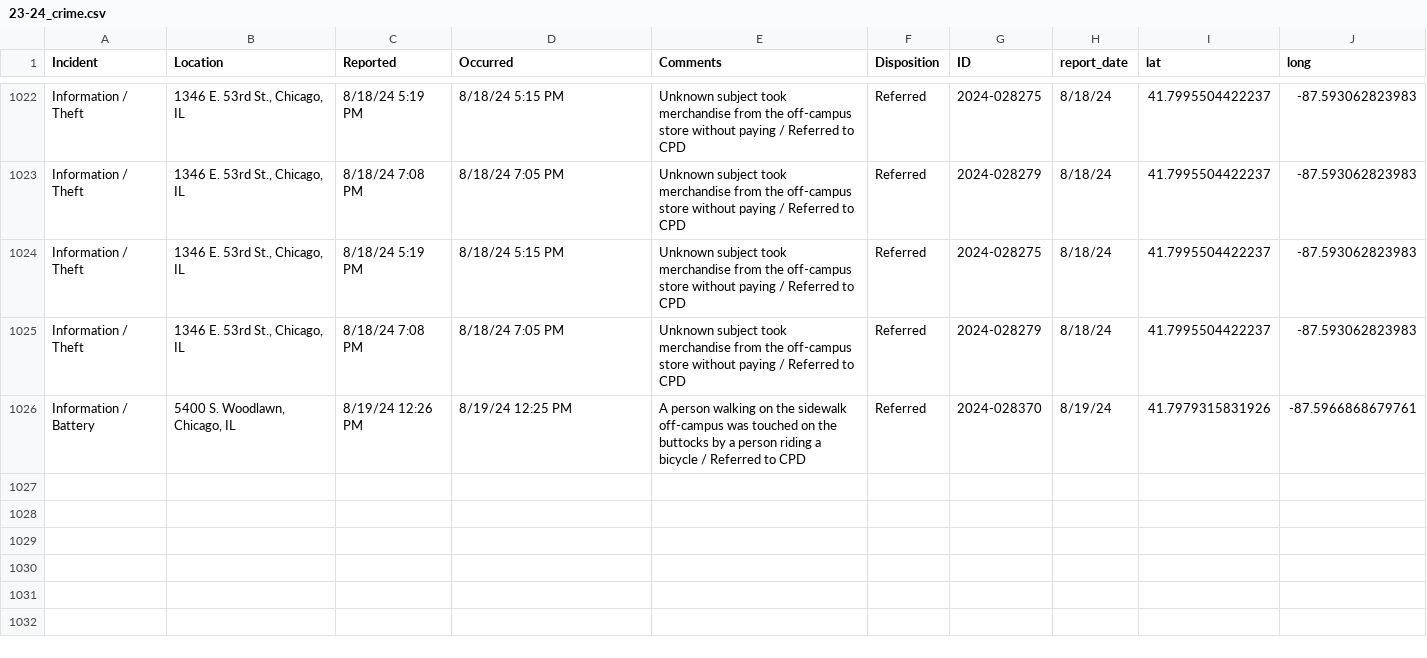
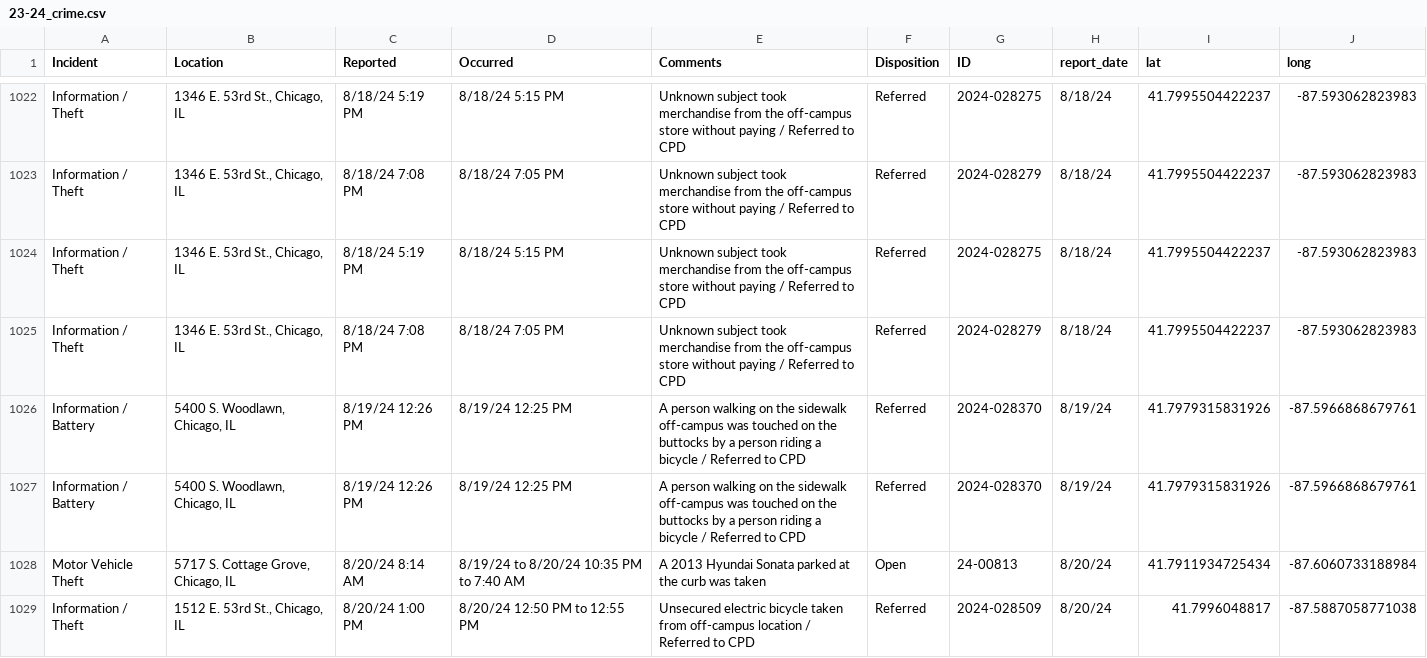
Before and after one commit to uchicago-crime/map, a CSV file: data/23-24_crime.csv, drawn as a sheet; only a part is shown, gaps mark what is left out; the diff names each change by its address in the sheet, - before the commit and + after, or states it on an @@ line.

```diff
--- a/data/23-24_crime.csv
+++ b/data/23-24_crime.csv
+row 1027: Information / Battery | 5400 S. Woodlawn, Chicago, IL | 8/19/24 12:26 PM | 8/19/24 12:25 PM | A person walking on the sidewalk off-campus was touched on the buttocks by a person riding a bicycle / Referred to CPD | Referred | 2024-028370 | 8/19/24 | 41.7979315831926 | -87.5966868679761
+row 1028: Motor Vehicle Theft | 5717 S. Cottage Grove, Chicago, IL | 8/20/24 8:14 AM | 8/19/24 to 8/20/24 10:35 PM to 7:40 AM | A 2013 Hyundai Sonata parked at the curb was taken | Open | 24-00813 | 8/20/24 | 41.7911934725434 | -87.6060733188984
+row 1029: Information / Theft | 1512 E. 53rd St., Chicago, IL | 8/20/24 1:00 PM | 8/20/24 12:50 PM to 12:55 PM | Unsecured electric bicycle taken from off-campus location / Referred to CPD | Referred | 2024-028509 | 8/20/24 | 41.7996048817 | -87.5887058771038
```
Also changed, not shown: 1 other file.
